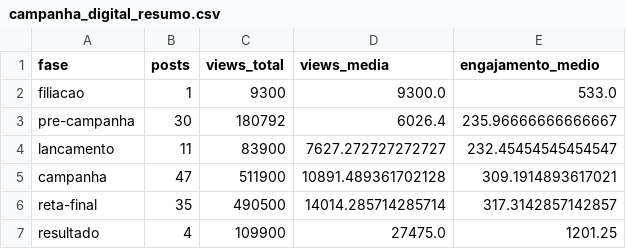
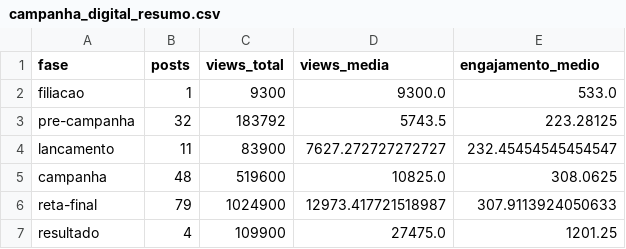
Before and after one commit to menegheljv/alfredo-chaves-eleicoes-2020-2024, a CSV file: output/campanha_digital_resumo.csv, drawn as a sheet.

```diff
--- a/output/campanha_digital_resumo.csv
+++ b/output/campanha_digital_resumo.csv
@@ -2,6 +2,6 @@ fase,posts,views_total,views_media,engajamento_medio
 filiacao,1,9300,9300.0,533.0
-pre-campanha,30,180792,6026.4,235.96666666666667
+pre-campanha,32,183792,5743.5,223.28125
 lancamento,11,83900,7627.272727272727,232.45454545454547
-campanha,47,511900,10891.489361702128,309.1914893617021
-reta-final,35,490500,14014.285714285714,317.3142857142857
+campanha,48,519600,10825.0,308.0625
+reta-final,79,1024900,12973.417721518987,307.9113924050633
 resultado,4,109900,27475.0,1201.25
```
Also changed, not shown: data/campanha_digital_posts.csv, 4 other files.
